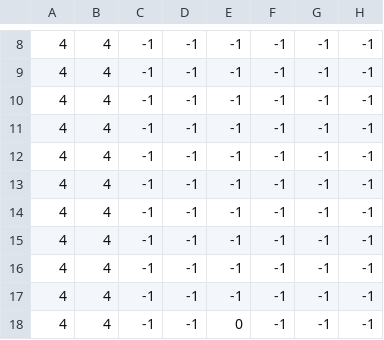
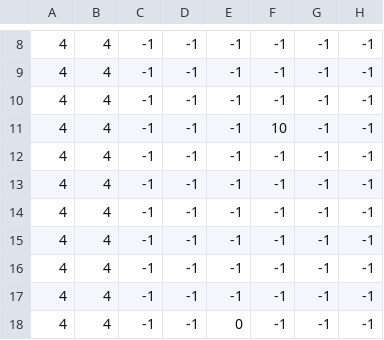
Before and after one commit to Lorudarku/CIIE-xogo2D, a CSV file: niveles/nivel1.csv, drawn as a sheet; only a part is shown, gaps mark what is left out; the diff names each change by its address in the sheet, - before the commit and + after, or states it on an @@ line.

```diff
--- a/niveles/nivel1.csv
+++ b/niveles/nivel1.csv
-F11: -1
+F11: 10
```
Also changed, not shown: niveles/nivel2.csv, niveles/nivel3.csv, 8 other files.
